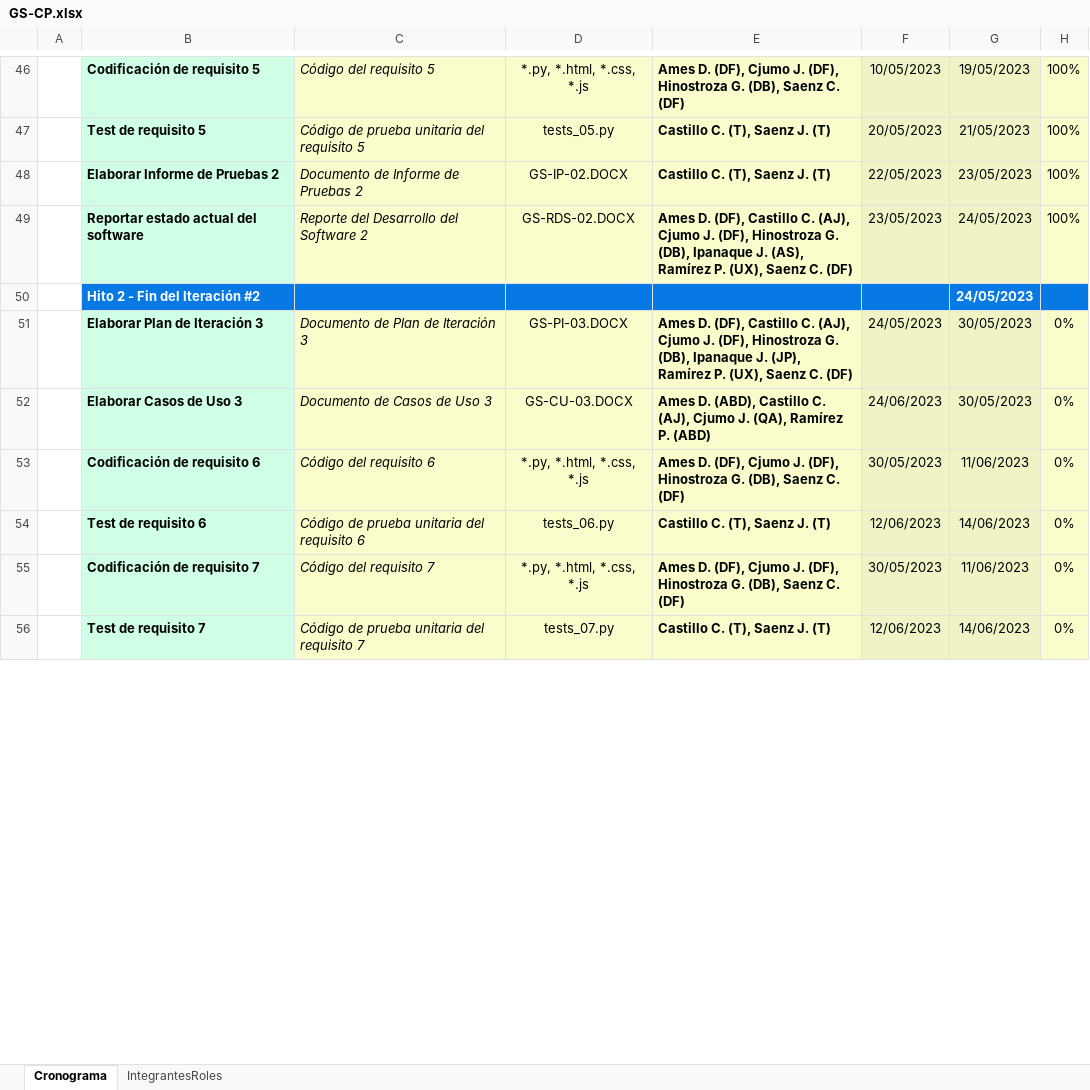
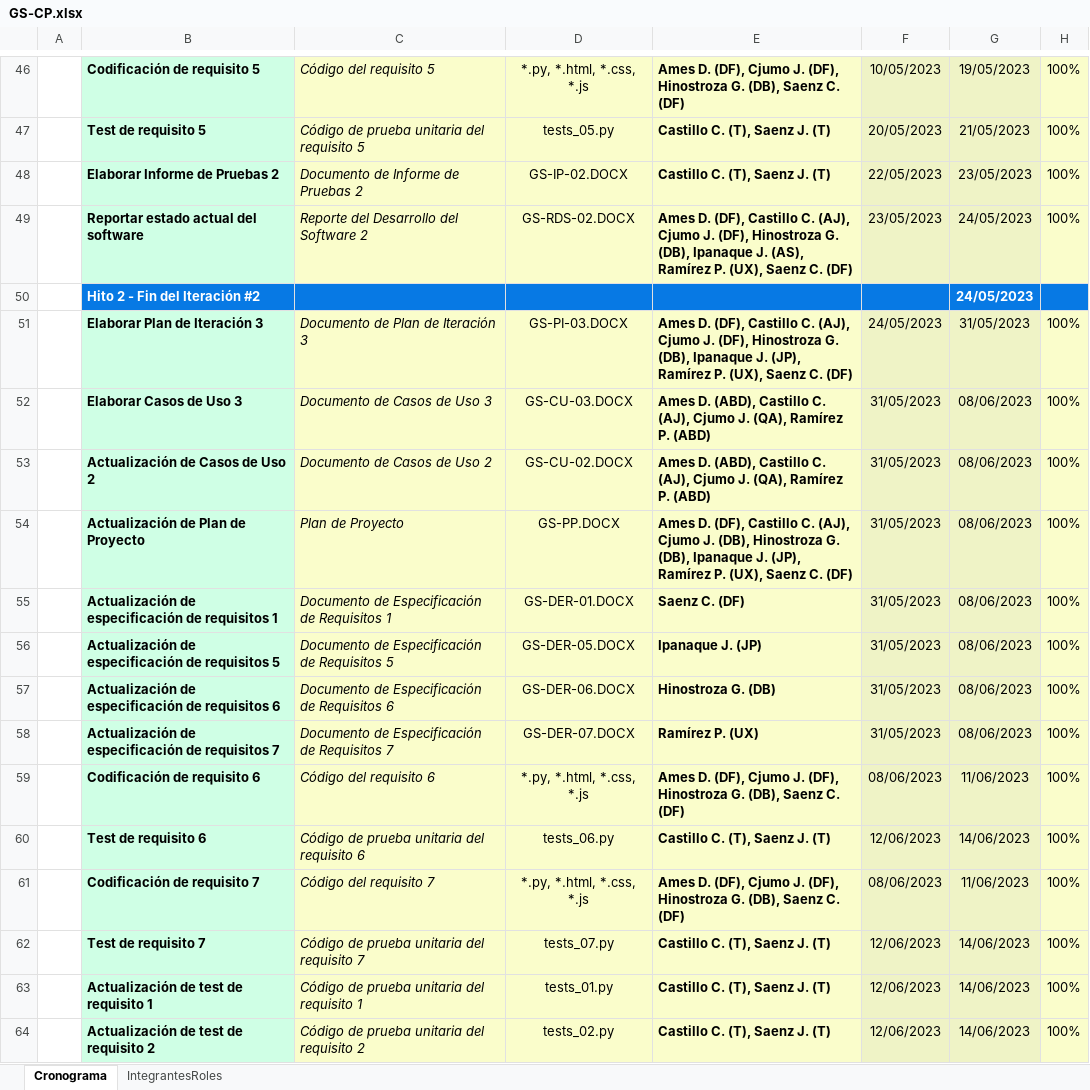
Before and after one commit to JorgeIP10/Consultoria-HomeSkill-S.A.C, an Excel workbook: Desarrollo/GoShop/Documentos/GS-CP.xlsx, sheet Cronograma, drawn as a sheet; only a part is shown, gaps mark what is left out; values as stored, in another font and other column widths than the file's, no borders; charts and pictures not drawn; addresses are those after the commit; the diff covers the shown part only; the diff names each change by its address in the sheet, - before the commit and + after, or states it on an @@ line.

Commit message:
Se finaliza el cronograma de proyecto

```diff
--- a/Desarrollo/GoShop/Documentos/GS-CP.xlsx (sheet Cronograma)
+++ b/Desarrollo/GoShop/Documentos/GS-CP.xlsx (sheet Cronograma)
-G51: 30/05/2023
+G51: 31/05/2023
-H51:H52: 0%
+H51:H52: 100%
-F52: 24/06/2023
+F52: 31/05/2023
-G52: 30/05/2023
+G52: 08/06/2023
+row 53:  | Actualización de Casos de Uso 2 | Documento de Casos de Uso 2 | GS-CU-02.DOCX | Ames D. (ABD), Castillo C. (AJ), Cjumo J. (QA), Ramírez P. (ABD) | 31/05/2023 | 08/06/2023 | 100%
+row 54:  | Actualización de Plan de Proyecto | Plan de Proyecto | GS-PP.DOCX | Ames D. (DF), Castillo C. (AJ), Cjumo J. (DB), Hinostroza G. (DB), Ipanaque J. (JP), Ramírez P. (UX), Saenz C. (DF) | 31/05/2023 | 08/06/2023 | 100%
+row 55:  | Actualización de especificación de requisitos 1 | Documento de Especificación de Requisitos 1 | GS-DER-01.DOCX | Saenz C. (DF) | 31/05/2023 | 08/06/2023 | 100%
+row 56:  | Actualización de especificación de requisitos 5 | Documento de Especificación de Requisitos 5 | GS-DER-05.DOCX | Ipanaque J. (JP) | 31/05/2023 | 08/06/2023 | 100%
+row 57:  | Actualización de especificación de requisitos 6 | Documento de Especificación de Requisitos 6 | GS-DER-06.DOCX | Hinostroza G. (DB) | 31/05/2023 | 08/06/2023 | 100%
+row 58:  | Actualización de especificación de requisitos 7 | Documento de Especificación de Requisitos 7 | GS-DER-07.DOCX | Ramírez P. (UX) | 31/05/2023 | 08/06/2023 | 100%
-F59: 30/05/2023
+F59: 08/06/2023
-H59:H62: 0%
+H59:H62: 100%
-F61: 30/05/2023
+F61: 08/06/2023
+row 63:  | Actualización de test de requisito 1 | Código de prueba unitaria del requisito 1 | tests_01.py | Castillo C. (T), Saenz J. (T) | 12/06/2023 | 14/06/2023 | 100%
+row 64:  | Actualización de test de requisito 2 | Código de prueba unitaria del requisito 2 | tests_02.py | Castillo C. (T), Saenz J. (T) | 12/06/2023 | 14/06/2023 | 100%
```
Also changed, not shown: 4 added rows, 19 edited cells and cell formats elsewhere in this sheet.
